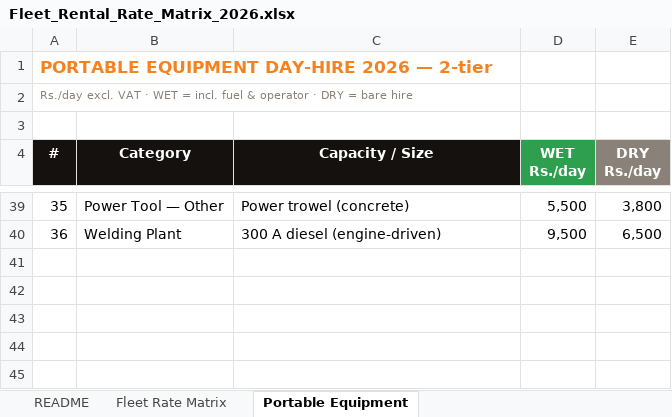
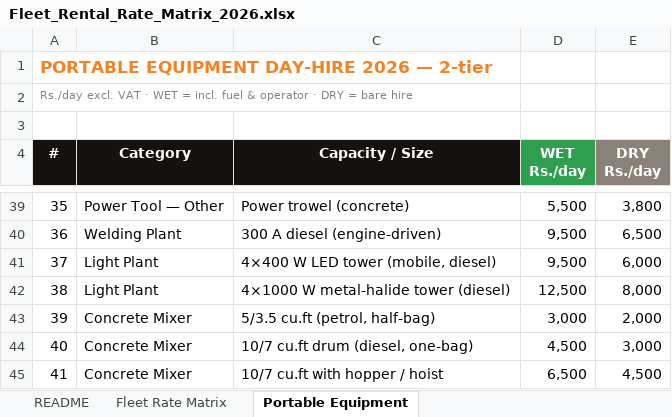
Before and after one commit to yohan114/site-rental-bill-creation-system, an Excel workbook: data/Fleet_Rental_Rate_Matrix_2026.xlsx, sheet Portable Equipment, drawn as a sheet; only a part is shown, gaps mark what is left out; values as stored, in another font and other column widths than the file's, no borders; the diff names each change by its address in the sheet, - before the commit and + after, or states it on an @@ line.

```diff
--- a/data/Fleet_Rental_Rate_Matrix_2026.xlsx (sheet Portable Equipment)
+++ b/data/Fleet_Rental_Rate_Matrix_2026.xlsx (sheet Portable Equipment)
+row 41: 37 | Light Plant | 4×400 W LED tower (mobile, diesel) | 9,500 | 6,000
+row 42: 38 | Light Plant | 4×1000 W metal-halide tower (diesel) | 12,500 | 8,000
+row 43: 39 | Concrete Mixer | 5/3.5 cu.ft (petrol, half-bag) | 3,000 | 2,000
+row 44: 40 | Concrete Mixer | 10/7 cu.ft drum (diesel, one-bag) | 4,500 | 3,000
+row 45: 41 | Concrete Mixer | 10/7 cu.ft with hopper / hoist | 6,500 | 4,500
```
Also changed, not shown: 4 other files.
